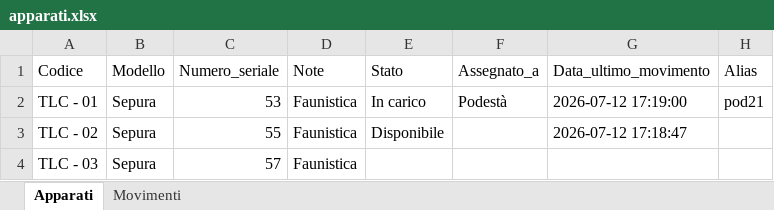
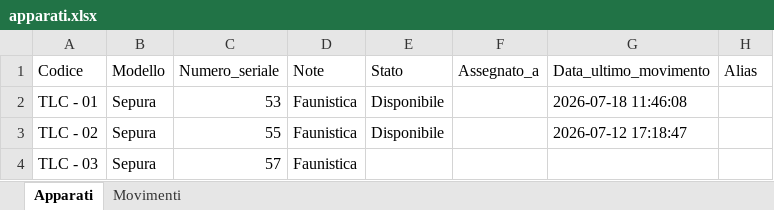
Before and after one commit to Jack-marzio/PCBLRT, an Excel workbook: apparati.xlsx, sheet Apparati, drawn as a sheet; only a part is shown; values as stored, in another font and other column widths than the file's, no borders; the diff names each change by its address in the sheet, - before the commit and + after, or states it on an @@ line.

```diff
--- a/apparati.xlsx (sheet Apparati)
+++ b/apparati.xlsx (sheet Apparati)
-E2 (Stato): In carico
+E2 (Stato): Disponibile
-F2 (Assegnato_a): Podestà
+F2 (Assegnato_a): (empty)
-G2 (Data_ultimo_movimento): 2026-07-12 17:19:00
+G2 (Data_ultimo_movimento): 2026-07-18 11:46:08
-H2 (Alias): pod21
+H2 (Alias): (empty)
```
Also changed, not shown: sheet Movimenti, 19 other files.
